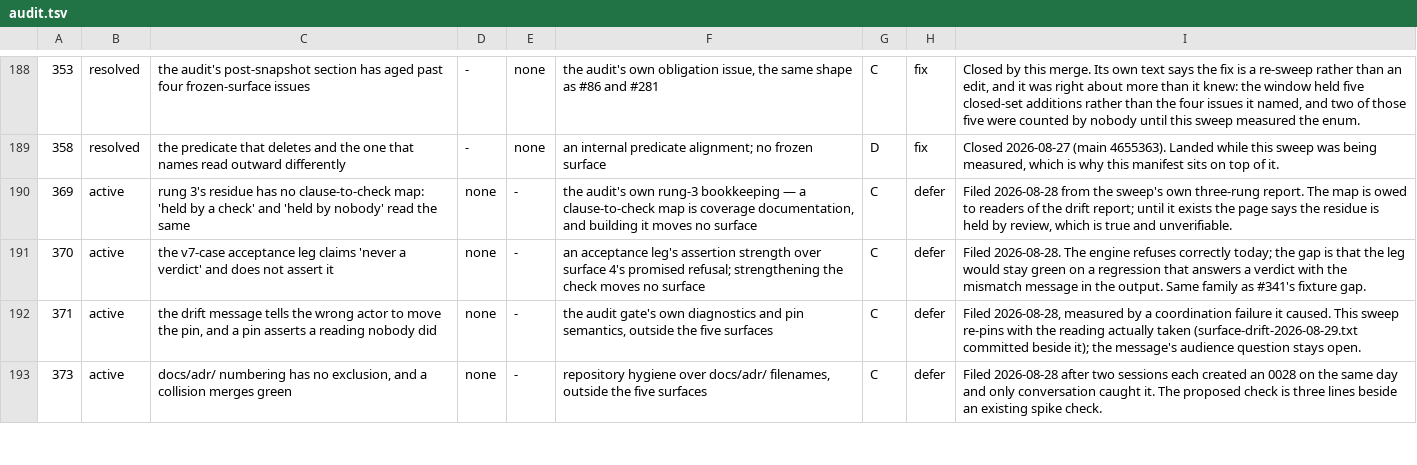
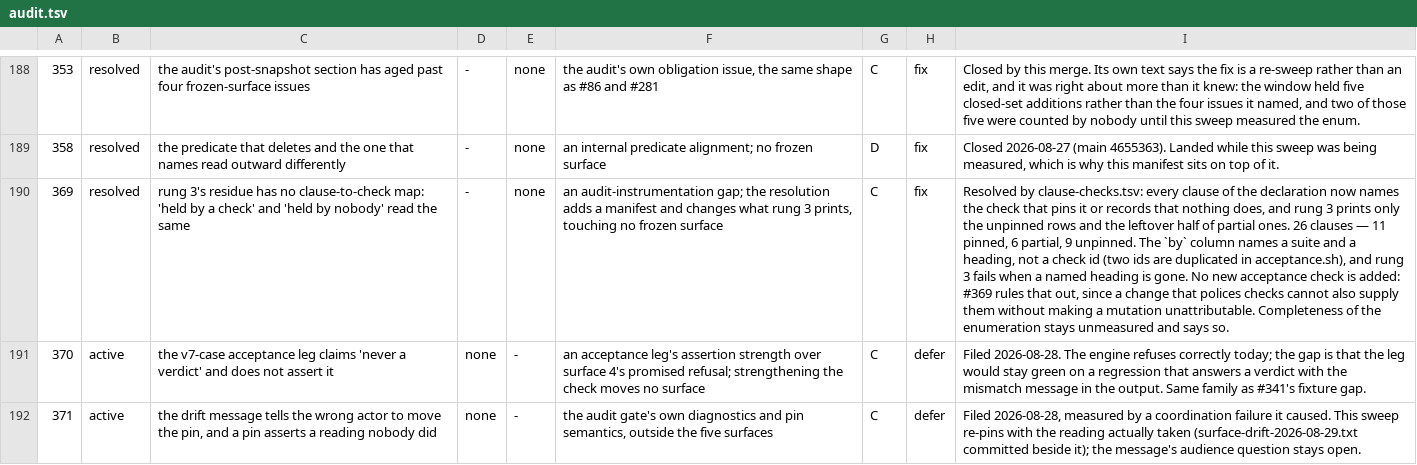
Before and after one commit to yottayoshida/sideeye, a TSV file: spike/freeze-audit/audit.tsv, drawn as a sheet; only a part is shown, gaps mark what is left out; the shorter side is filled out with more unchanged rows; the diff names each change by its address in the sheet, - before the commit and + after, or states it on an @@ line.

Commit message:
Rung 3 names the check that pins each clause, or says nothing does (#369)
The residue was five paragraphs, one per frozen surface, ending "these are held
by review and by spike/acceptance.sh". True of the set, useless for a member: a
reader could not tell, for any one clause, whether a check watched it or nobody
did. spike/freeze-audit/clause-checks.tsv answers per clause and rung 3 prints
only what is unpinned plus the leftover half of what is pinned in part, so a
clause held in full leaves the output and the list shrinks as checks are written.
An empty list is the condition for retiring the rung, and the run says so.

26 clauses: 11 pinned, 6 partial, 9 unpinned. `held` has three values because
two would make every partially covered clause read as covered, which is the
misreading this issue was filed about. `by` names a suite and a heading rather
than a check id - two ids are duplicated in acceptance.sh, and surface 5 lives
entirely in mcp-acceptance.sh, so reading one suite would have called four
covered clauses unheld.

What the machine knows is that an anchor still exists, not that the check behind
it pins the clause. Review found three rows judged wrong in both directions: two
pinned on checks that assert a quarter of the clause or none of it, and one
partial whose gap described a case the check does drive. The column is written by
reading, and nothing stands between a misreading and a confident row.

The `held` column was also fail-open one token wide: `Unpinned` with a capital,
or `pinned` with no check named, dropped the row from the residue at rc 0 and
skipped the anchor test. Both fail now. Two enumeration gaps closed as well - the
preamble's "changing any of them is a breaking change", found by rereading, and
the exit-0 users clause, found by review.

No new acceptance check is added: #369 rules it out, since a change that polices
checks cannot also supply them without making a mutation unattributable. The nine
unpinned rows are the output. Completeness of the enumeration stays unmeasured
and says so - a clause matches no boundary in the declaration, so no check can
find a row that was never written. Both gaps above were found by reading.

The anchor check is loud only to whoever runs the sweep: no workflow invokes
surface-drift.sh or check-freeze-audit.sh, so a renamed heading merges green.
Stated in the page and the changelog rather than left implied.

```diff
--- a/spike/freeze-audit/audit.tsv
+++ b/spike/freeze-audit/audit.tsv
-B190: active
+B190: resolved
-D190: none
+D190: -
-E190: -
+E190: none
-F190: the audit's own rung-3 bookkeeping — a clause-to-check map is coverage documentation, and building it moves no surface
+F190: an audit-instrumentation gap; the resolution adds a manifest and changes what rung 3 prints, touching no frozen surface
-H190: defer
+H190: fix
-I190: Filed 2026-08-28 from the sweep's own three-rung report. The map is owed to readers of the drift report; until it exists the page says the residue is held by review, which is true and unverifiable.
+I190: Resolved by clause-checks.tsv: every clause of the declaration now names the check that pins it or records that nothing does, and rung 3 prints only the unpinned rows and the leftover half of partial ones. 26 clauses — 11 pinned, 6 partial, 9 unpinned. The `by` column names a suite and a heading, not a check id (two ids are duplicated in acceptance.sh), and rung 3 fails when a named heading is gone. No new acceptance check is added: #369 rules that out, since a change that polices checks cannot also supply them without making a mutation unattributable. Completeness of the enumeration stays unmeasured and says so.
```
Also changed, not shown: 8 other files.
